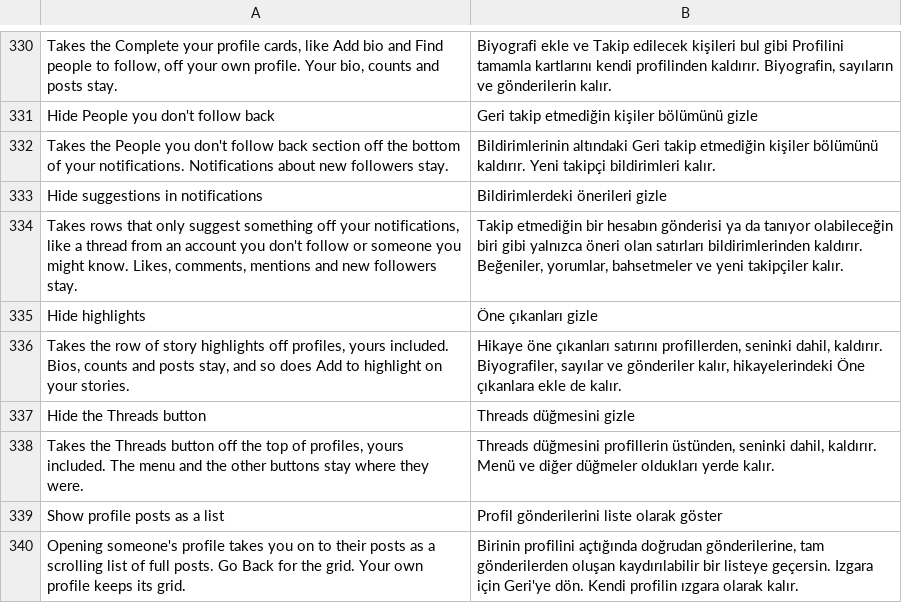
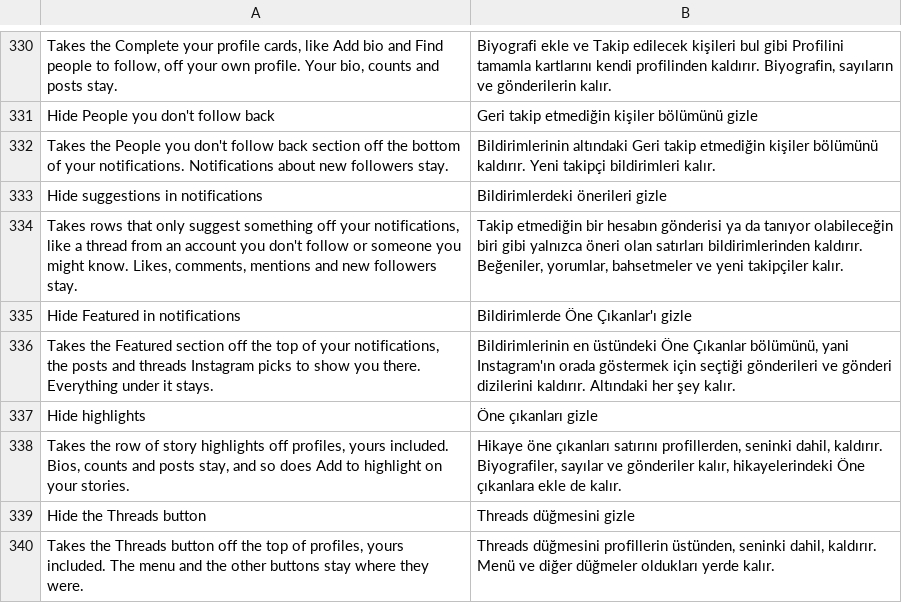
Before and after one commit to Aholicknight/HushGram, a TSV file: extensions/shared/library/src/main/l10n/tr.tsv, drawn as a sheet; only a part is shown, gaps mark what is left out; the shorter side is filled out with more unchanged rows; the diff names each change by its address in the sheet, - before the commit and + after, or states it on an @@ line.

Commit message:
feat(notifications): hide the Featured section
Instagram names its notification rows on the server, so the APK has
nothing to match a single "posted a thread you might like" row by.
The Featured section itself is parsed from priority_stories and
priority_header in the inbox reply, so its own switch drops both
before the list is built and leaves every other row alone.

Refs #259

```diff
--- a/extensions/shared/library/src/main/l10n/tr.tsv
+++ b/extensions/shared/library/src/main/l10n/tr.tsv
+row 335: Hide Featured in notifications | Bildirimlerde Öne Çıkanlar'ı gizle
+row 336: Takes the Featured section off the top of your notifications, the posts and threads Instagram picks to show you there. Everything under it stays. | Bildirimlerinin en üstündeki Öne Çıkanlar bölümünü, yani Instagram'ın orada göstermek için seçtiği gönderileri ve gönderi dizilerini kaldırır. Altındaki her şey kalır.
```
Also changed, not shown: extensions/shared/library/src/main/l10n/de.tsv, extensions/shared/library/src/main/l10n/es.tsv, 17 other files.
